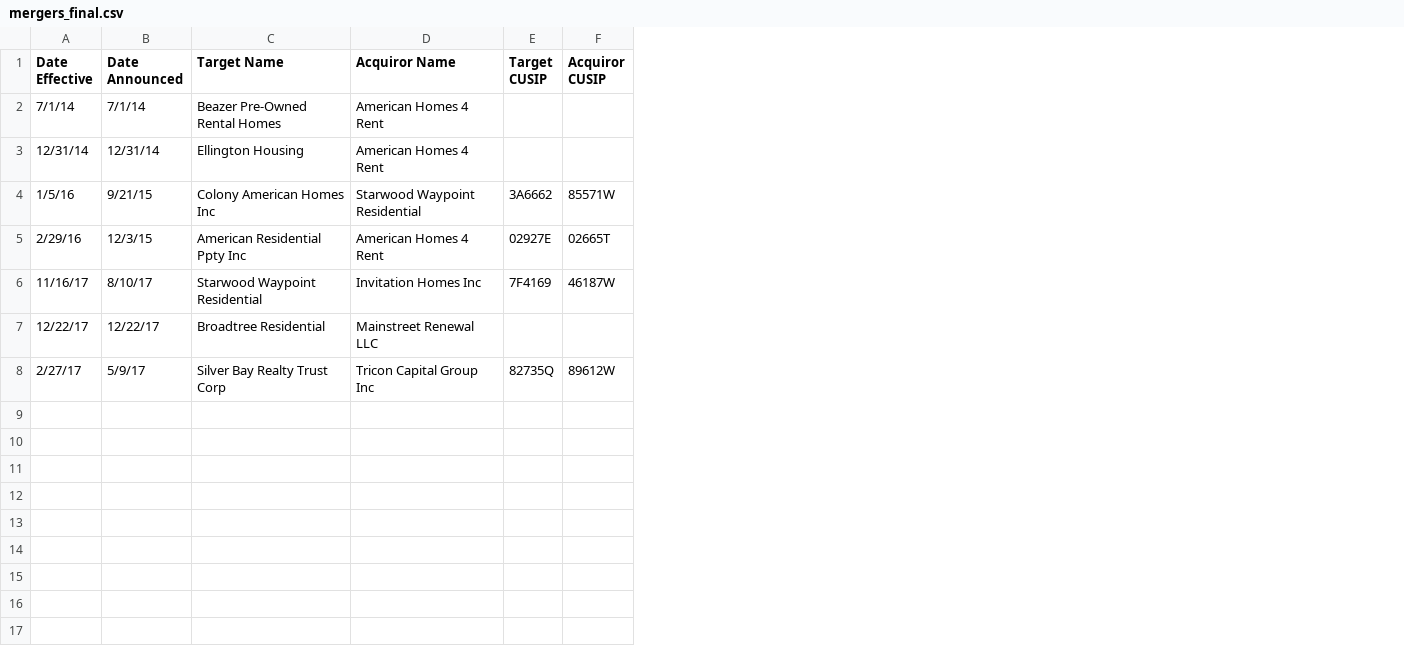
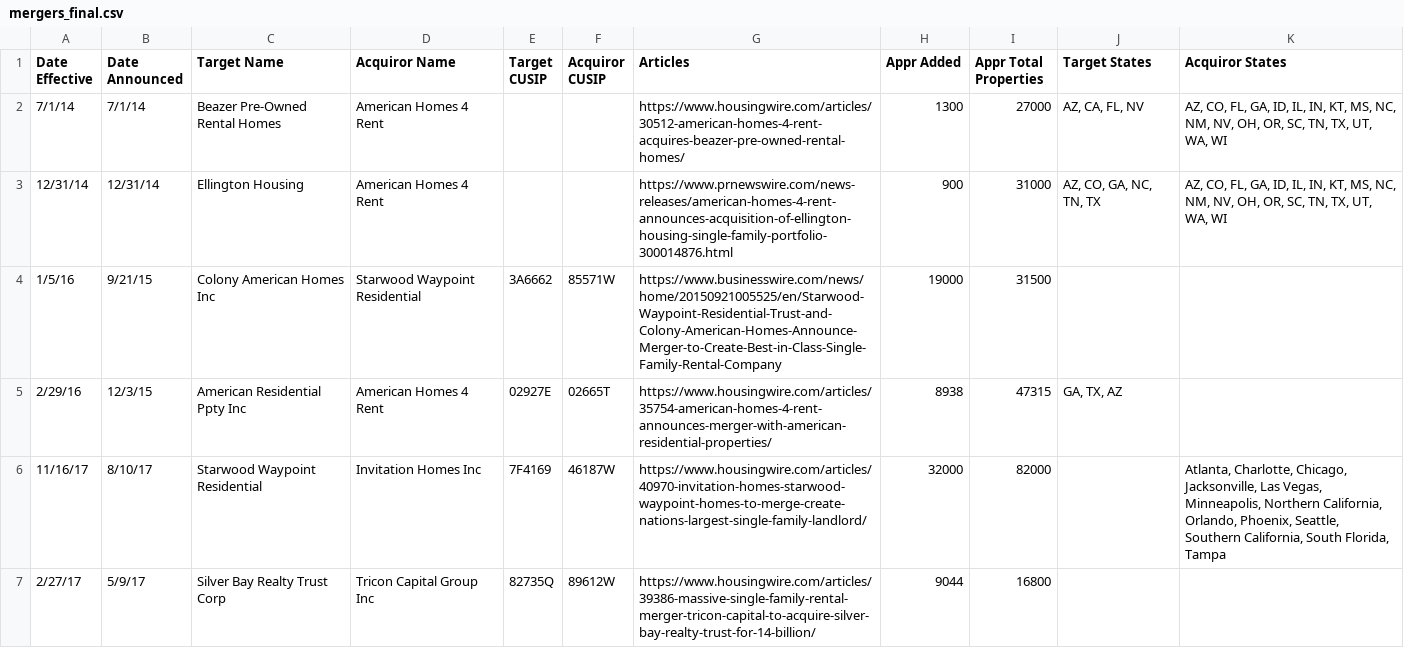
Before and after one commit to factoryofthesun/sfr_mergers, a CSV file: mergers_final.csv, drawn as a sheet; removed rows and columns are numbered as before the commit, all else as after; the diff names each change by its address in the sheet, - before the commit and + after, or states it on an @@ line.

```diff
--- a/mergers_final.csv
+++ b/mergers_final.csv
+column G (Articles), rows 2-7: https://www.housingwire.com/articles/30512-american-homes-4-rent-acquires-beazer-pre-owned-rental-homes/ | https://www.prnewswire.com/news-releases/american-homes-4-rent-announces-acquisition-of-ellington-housing-single-family-portfolio-300014876.html | https://www.businesswire.com/news/home/20150921005525/en/Starwood-Waypoint-Residential-Trust-and-Colony-American-Homes-Announce-Merger-to-Create-Best-in-Class-Single-Family-Rental-Company | https://www.housingwire.com/articles/35754-american-homes-4-rent-announces-merger-with-american-residential-properties/ | https://www.housingwire.com/articles/40970-invitation-homes-starwood-waypoint-homes-to-merge-create-nations-largest-single-family-landlord/ | https://www.housingwire.com/articles/39386-massive-single-family-rental-merger-tricon-capital-to-acquire-silver-bay-realty-trust-for-14-billion/
+column H (Appr Added), rows 2-7: 1300 | 900 | 19000 | 8938 | 32000 | 9044
+column I (Appr Total Properties), rows 2-7: 27000 | 31000 | 31500 | 47315 | 82000 | 16800
+column J (Target States), rows 2-5: AZ, CA, FL, NV | AZ, CO, GA, NC, TN, TX |  | GA, TX, AZ
+column K (Acquiror States), rows 2-6: AZ, CO, FL, GA, ID, IL, IN, KT, MS, NC, NM, NV, OH, OR, SC, TN, TX, UT, WA, WI | AZ, CO, FL, GA, ID, IL, IN, KT, MS, NC, NM, NV, OH, OR, SC, TN, TX, UT, WA, WI |  |  | Atlanta, Charlotte, Chicago, Jacksonville, Las Vegas, Minneapolis, Northern California, Orlando, Phoenix, Seattle, Southern California, South Florida, Tampa
-row 7: 12/22/17 | 12/22/17 | Broadtree Residential | Mainstreet Renewal LLC
```
Also changed, not shown: 4 other files.
